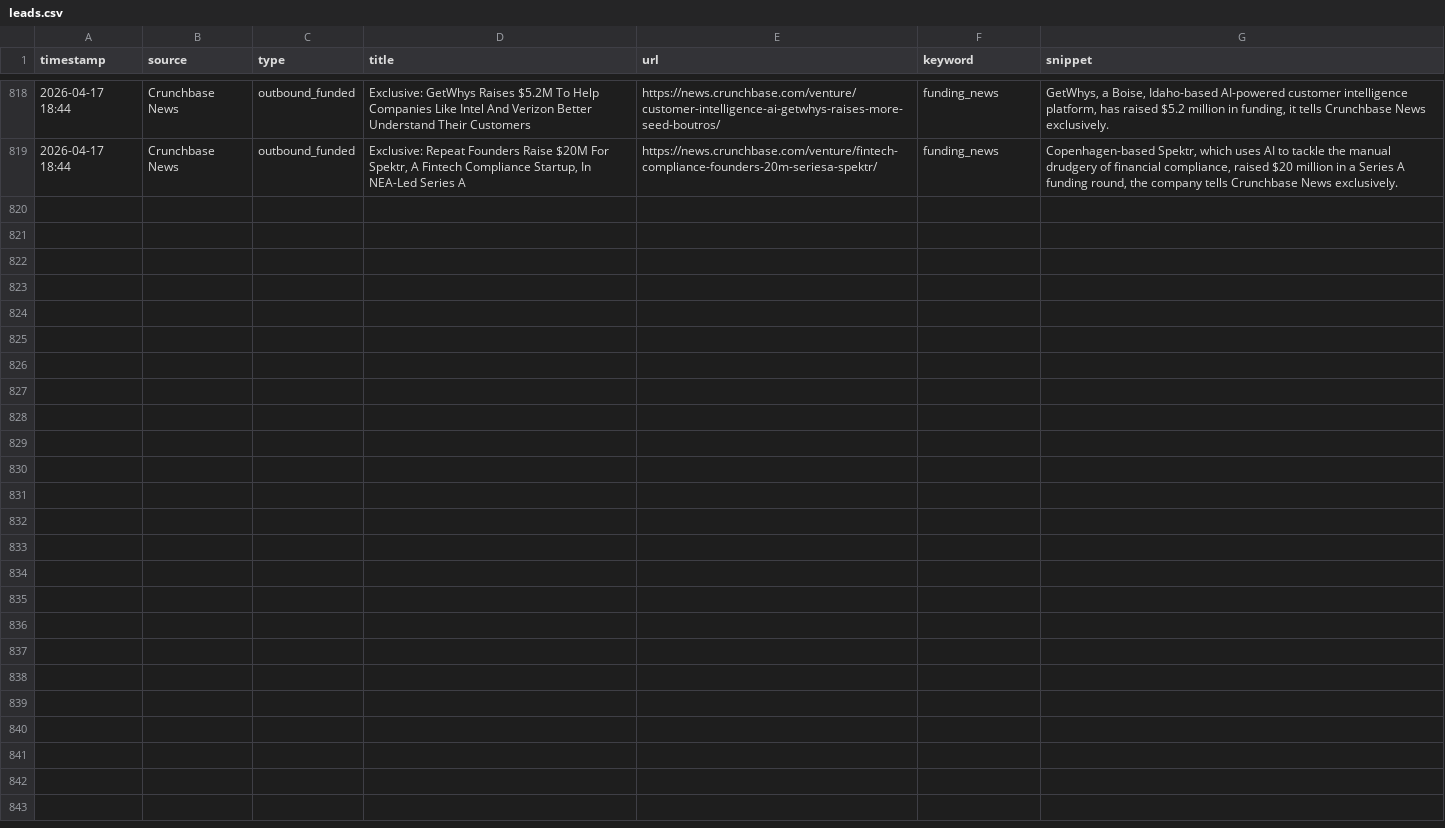
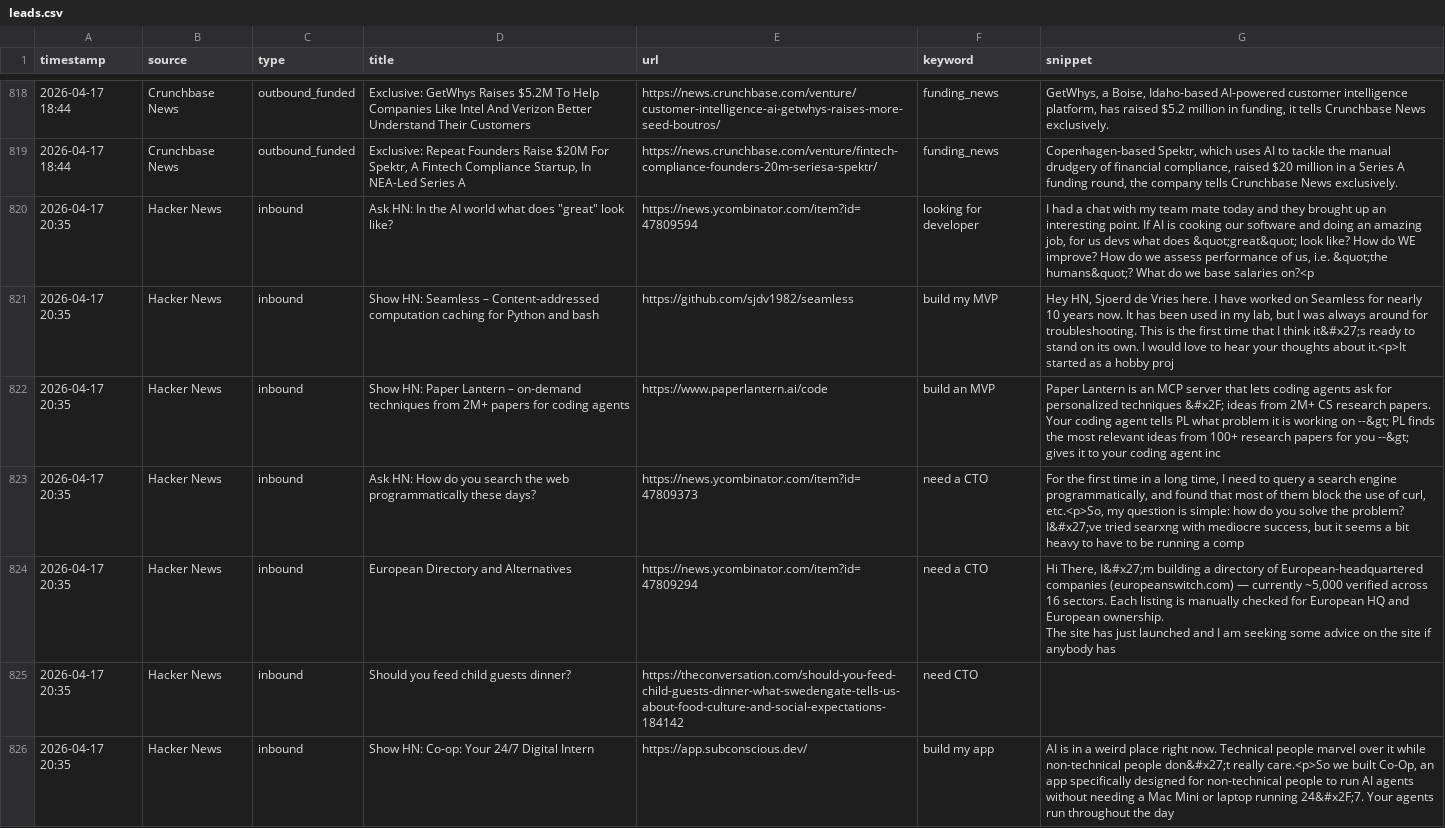
Before and after one commit to rajcreates/mvp-lead-system, a CSV file: leads.csv, drawn as a sheet; only a part is shown, gaps mark what is left out; ↵ is a line break in a cell; the diff covers the shown part only; the diff names each change by its address in the sheet, - before the commit and + after, or states it on an @@ line.

```diff
--- a/leads.csv
+++ b/leads.csv
+row 820: 2026-04-17 20:35 | Hacker News | inbound | Ask HN: In the AI world what does "great" look like? | https://news.ycombinator.com/item?id=47809594 | looking for developer | I had a chat with my team mate today and they brought up an interesting point. If AI is cooking our software and doing an amazing job, for us devs what does &quot;great&quot; look like? How do WE improve? How do we assess performance of us, i.e. &quot;the humans&quot;? What do we base salaries on?<p
+row 821: 2026-04-17 20:35 | Hacker News | inbound | Show HN: Seamless – Content-addressed computation caching for Python and bash | https://github.com/sjdv1982/seamless | build my MVP | Hey HN, Sjoerd de Vries here. I have worked on Seamless for nearly 10 years now. It has been used in my lab, but I was always around for troubleshooting. This is the first time that I think it&#x27;s ready to stand on its own. I would love to hear your thoughts about it.<p>It started as a hobby proj
+row 822: 2026-04-17 20:35 | Hacker News | inbound | Show HN: Paper Lantern – on-demand techniques from 2M+ papers for coding agents | https://www.paperlantern.ai/code | build an MVP | Paper Lantern is an MCP server that lets coding agents ask for personalized techniques &#x2F; ideas from 2M+ CS research papers. Your coding agent tells PL what problem it is working on --&gt; PL finds the most relevant ideas from 100+ research papers for you --&gt; gives it to your coding agent inc
+row 823: 2026-04-17 20:35 | Hacker News | inbound | Ask HN: How do you search the web programmatically these days? | https://news.ycombinator.com/item?id=47809373 | need a CTO | For the first time in a long time, I need to query a search engine programmatically, and found that most of them block the use of curl, etc.<p>So, my question is simple: how do you solve the problem? I&#x27;ve tried searxng with mediocre success, but it seems a bit heavy to have to be running a comp
+row 824: 2026-04-17 20:35 | Hacker News | inbound | European Directory and Alternatives | https://news.ycombinator.com/item?id=47809294 | need a CTO | Hi There, I&#x27;m building a directory of European-headquartered companies (europeanswitch.com) — currently ~5,000 verified across 16 sectors. Each listing is manually checked for European HQ and European ownership. ↵ The site has just launched and I am seeking some advice on the site if anybody has
+row 825: 2026-04-17 20:35 | Hacker News | inbound | Should you feed child guests dinner? | https://theconversation.com/should-you-feed-child-guests-dinner-what-swedengate-tells-us-about-food-culture-and-social-expectations-184142 | need CTO
+row 826: 2026-04-17 20:35 | Hacker News | inbound | Show HN: Co-op: Your 24/7 Digital Intern | https://app.subconscious.dev/ | build my app | AI is in a weird place right now. Technical people marvel over it while non-technical people don&#x27;t really care.<p>So we built Co-Op, an app specifically designed for non-technical people to run AI agents without needing a Mac Mini or laptop running 24&#x2F;7. Your agents run throughout the day
```
Also changed, not shown: 6 added rows elsewhere in this file, 1 other file.
